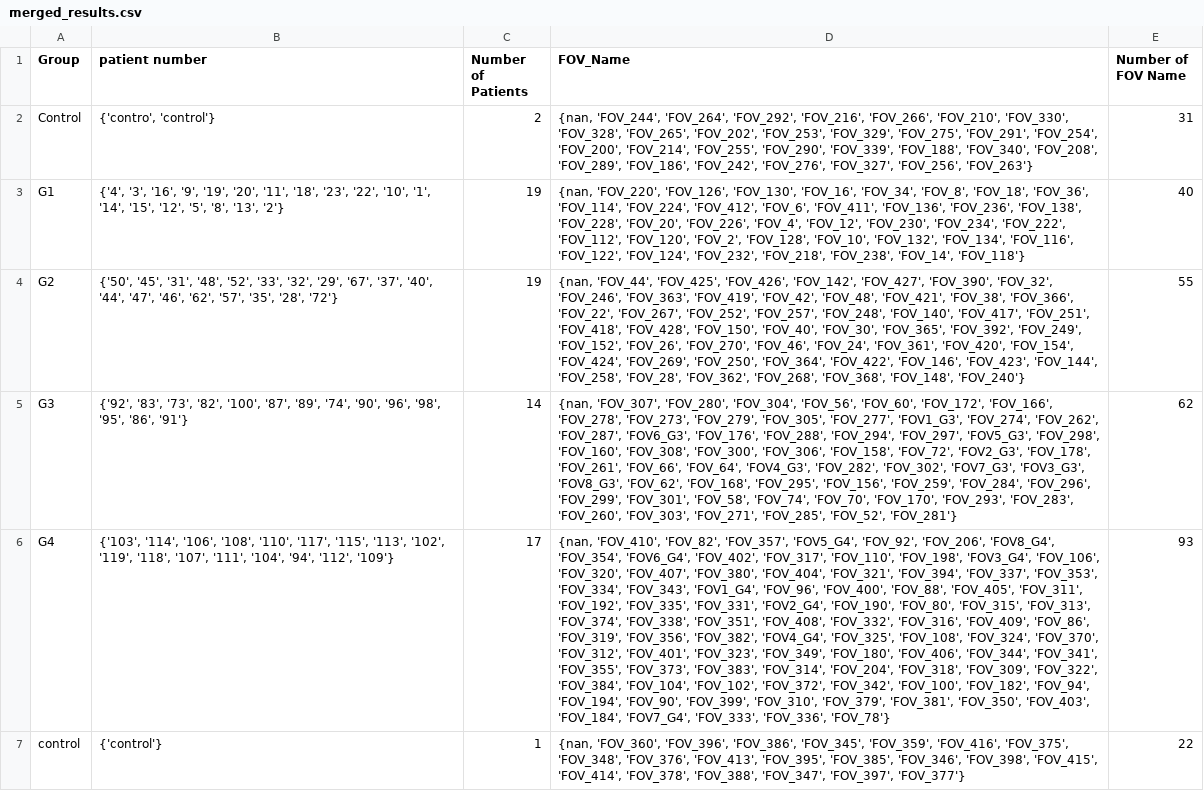
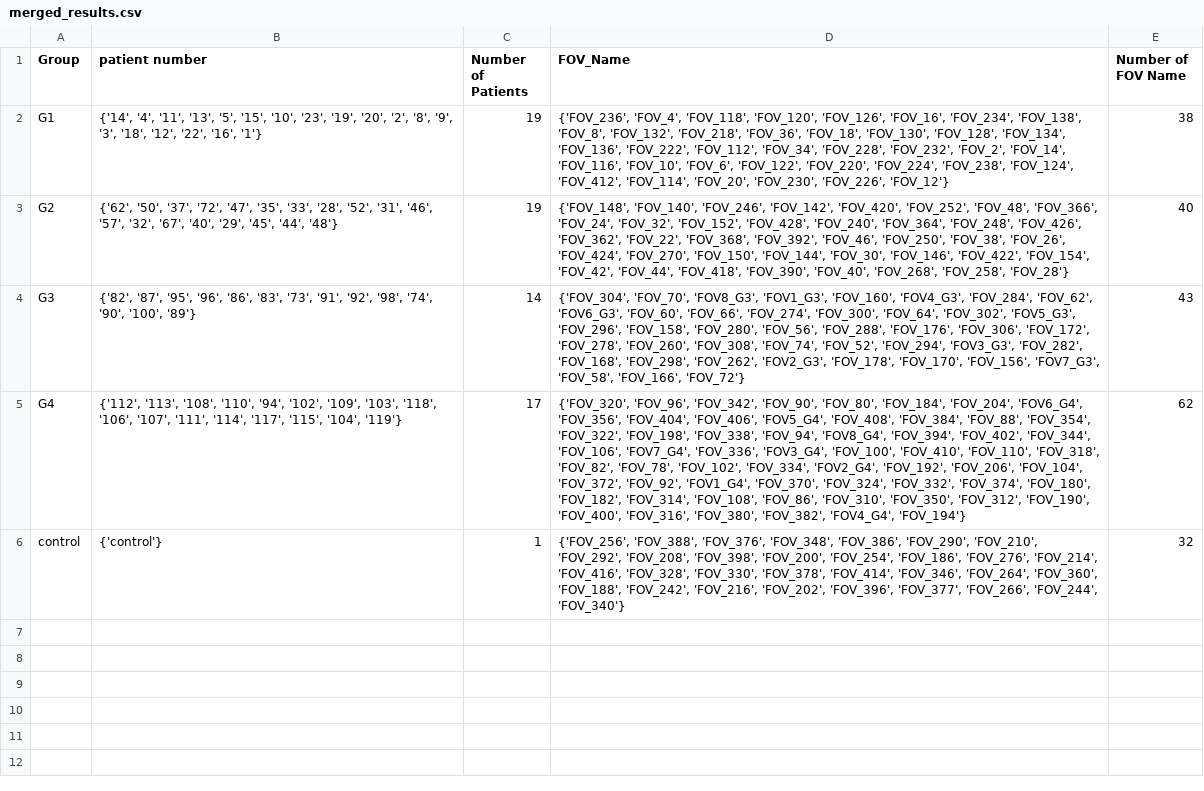
Before and after one commit to PrathyushVC/Mibi-Analysis-py, a CSV file: merged_results.csv, drawn as a sheet; removed rows and columns are numbered as before the commit, all else as after; the diff names each change by its address in the sheet, - before the commit and + after, or states it on an @@ line.

Commit message:
Added additional parameters to drop patients based on name

```diff
--- a/merged_results.csv
+++ b/merged_results.csv
-row 2: Control | {'contro', 'control'} | 2 | {nan, 'FOV_244', 'FOV_264', 'FOV_292', 'FOV_216', 'FOV_266', 'FOV_210', 'FOV_330', 'FOV_328', 'FOV_265', 'FOV_202', 'FOV_253', 'FOV_329', 'FOV_275', 'FOV_291', 'FOV_254', 'FOV_200', 'FOV_214', 'FOV_255', 'FOV_290', 'FOV_339', 'FOV_188', 'FOV_340', 'FOV_208', 'FOV_289', 'FOV_186', 'FOV_242', 'FOV_276', 'FOV_327', 'FOV_256', 'FOV_263'} | 31
-B2 (patient number): {'4', '3', '16', '9', '19', '20', '11', '18', '23', '22', '10', '1', '14', '15', '12', '5', '8', '13', '2'}
+B2 (patient number): {'14', '4', '11', '13', '5', '15', '10', '23', '19', '20', '2', '8', '9', '3', '18', '12', '22', '16', '1'}
-D2 (FOV_Name): {nan, 'FOV_220', 'FOV_126', 'FOV_130', 'FOV_16', 'FOV_34', 'FOV_8', 'FOV_18', 'FOV_36', 'FOV_114', 'FOV_224', 'FOV_412', 'FOV_6', 'FOV_411', 'FOV_136', 'FOV_236', 'FOV_138', 'FOV_228', 'FOV_20', 'FOV_226', 'FOV_4', 'FOV_12', 'FOV_230', 'FOV_234', 'FOV_222', 'FOV_112', 'FOV_120', 'FOV_2', 'FOV_128', 'FOV_10', 'FOV_132', 'FOV_134', 'FOV_116', 'FOV_122', 'FOV_124', 'FOV_232', 'FOV_218', 'FOV_238', 'FOV_14', 'FOV_118'}
+D2 (FOV_Name): {'FOV_236', 'FOV_4', 'FOV_118', 'FOV_120', 'FOV_126', 'FOV_16', 'FOV_234', 'FOV_138', 'FOV_8', 'FOV_132', 'FOV_218', 'FOV_36', 'FOV_18', 'FOV_130', 'FOV_128', 'FOV_134', 'FOV_136', 'FOV_222', 'FOV_112', 'FOV_34', 'FOV_228', 'FOV_232', 'FOV_2', 'FOV_14', 'FOV_116', 'FOV_10', 'FOV_6', 'FOV_122', 'FOV_220', 'FOV_224', 'FOV_238', 'FOV_124', 'FOV_412', 'FOV_114', 'FOV_20', 'FOV_230', 'FOV_226', 'FOV_12'}
-E2 (Number of FOV Name): 40
+E2 (Number of FOV Name): 38
-B3 (patient number): {'50', '45', '31', '48', '52', '33', '32', '29', '67', '37', '40', '44', '47', '46', '62', '57', '35', '28', '72'}
+B3 (patient number): {'62', '50', '37', '72', '47', '35', '33', '28', '52', '31', '46', '57', '32', '67', '40', '29', '45', '44', '48'}
-D3 (FOV_Name): {nan, 'FOV_44', 'FOV_425', 'FOV_426', 'FOV_142', 'FOV_427', 'FOV_390', 'FOV_32', 'FOV_246', 'FOV_363', 'FOV_419', 'FOV_42', 'FOV_48', 'FOV_421', 'FOV_38', 'FOV_366', 'FOV_22', 'FOV_267', 'FOV_252', 'FOV_257', 'FOV_248', 'FOV_140', 'FOV_417', 'FOV_251', 'FOV_418', 'FOV_428', 'FOV_150', 'FOV_40', 'FOV_30', 'FOV_365', 'FOV_392', 'FOV_249', 'FOV_152', 'FOV_26', 'FOV_270', 'FOV_46', 'FOV_24', 'FOV_361', 'FOV_420', 'FOV_154', 'FOV_424', 'FOV_269', 'FOV_250', 'FOV_364', 'FOV_422', 'FOV_146', 'FOV_423', 'FOV_144', 'FOV_258', 'FOV_28', 'FOV_362', 'FOV_268', 'FOV_368', 'FOV_148', 'FOV_240'}
+D3 (FOV_Name): {'FOV_148', 'FOV_140', 'FOV_246', 'FOV_142', 'FOV_420', 'FOV_252', 'FOV_48', 'FOV_366', 'FOV_24', 'FOV_32', 'FOV_152', 'FOV_428', 'FOV_240', 'FOV_364', 'FOV_248', 'FOV_426', 'FOV_362', 'FOV_22', 'FOV_368', 'FOV_392', 'FOV_46', 'FOV_250', 'FOV_38', 'FOV_26', 'FOV_424', 'FOV_270', 'FOV_150', 'FOV_144', 'FOV_30', 'FOV_146', 'FOV_422', 'FOV_154', 'FOV_42', 'FOV_44', 'FOV_418', 'FOV_390', 'FOV_40', 'FOV_268', 'FOV_258', 'FOV_28'}
-E3 (Number of FOV Name): 55
+E3 (Number of FOV Name): 40
-B4 (patient number): {'92', '83', '73', '82', '100', '87', '89', '74', '90', '96', '98', '95', '86', '91'}
+B4 (patient number): {'82', '87', '95', '96', '86', '83', '73', '91', '92', '98', '74', '90', '100', '89'}
-D4 (FOV_Name): {nan, 'FOV_307', 'FOV_280', 'FOV_304', 'FOV_56', 'FOV_60', 'FOV_172', 'FOV_166', 'FOV_278', 'FOV_273', 'FOV_279', 'FOV_305', 'FOV_277', 'FOV1_G3', 'FOV_274', 'FOV_262', 'FOV_287', 'FOV6_G3', 'FOV_176', 'FOV_288', 'FOV_294', 'FOV_297', 'FOV5_G3', 'FOV_298', 'FOV_160', 'FOV_308', 'FOV_300', 'FOV_306', 'FOV_158', 'FOV_72', 'FOV2_G3', 'FOV_178', 'FOV_261', 'FOV_66', 'FOV_64', 'FOV4_G3', 'FOV_282', 'FOV_302', 'FOV7_G3', 'FOV3_G3', 'FOV8_G3', 'FOV_62', 'FOV_168', 'FOV_295', 'FOV_156', 'FOV_259', 'FOV_284', 'FOV_296', 'FOV_299', 'FOV_301', 'FOV_58', 'FOV_74', 'FOV_70', 'FOV_170', 'FOV_293', 'FOV_283', 'FOV_260', 'FOV_303', 'FOV_271', 'FOV_285', 'FOV_52', 'FOV_281'}
+D4 (FOV_Name): {'FOV_304', 'FOV_70', 'FOV8_G3', 'FOV1_G3', 'FOV_160', 'FOV4_G3', 'FOV_284', 'FOV_62', 'FOV6_G3', 'FOV_60', 'FOV_66', 'FOV_274', 'FOV_300', 'FOV_64', 'FOV_302', 'FOV5_G3', 'FOV_296', 'FOV_158', 'FOV_280', 'FOV_56', 'FOV_288', 'FOV_176', 'FOV_306', 'FOV_172', 'FOV_278', 'FOV_260', 'FOV_308', 'FOV_74', 'FOV_52', 'FOV_294', 'FOV3_G3', 'FOV_282', 'FOV_168', 'FOV_298', 'FOV_262', 'FOV2_G3', 'FOV_178', 'FOV_170', 'FOV_156', 'FOV7_G3', 'FOV_58', 'FOV_166', 'FOV_72'}
-E4 (Number of FOV Name): 62
+E4 (Number of FOV Name): 43
-B5 (patient number): {'103', '114', '106', '108', '110', '117', '115', '113', '102', '119', '118', '107', '111', '104', '94', '112', '109'}
+B5 (patient number): {'112', '113', '108', '110', '94', '102', '109', '103', '118', '106', '107', '111', '114', '117', '115', '104', '119'}
-D5 (FOV_Name): {nan, 'FOV_410', 'FOV_82', 'FOV_357', 'FOV5_G4', 'FOV_92', 'FOV_206', 'FOV8_G4', 'FOV_354', 'FOV6_G4', 'FOV_402', 'FOV_317', 'FOV_110', 'FOV_198', 'FOV3_G4', 'FOV_106', 'FOV_320', 'FOV_407', 'FOV_380', 'FOV_404', 'FOV_321', 'FOV_394', 'FOV_337', 'FOV_353', 'FOV_334', 'FOV_343', 'FOV1_G4', 'FOV_96', 'FOV_400', 'FOV_88', 'FOV_405', 'FOV_311', 'FOV_192', 'FOV_335', 'FOV_331', 'FOV2_G4', 'FOV_190', 'FOV_80', 'FOV_315', 'FOV_313', 'FOV_374', 'FOV_338', 'FOV_351', 'FOV_408', 'FOV_332', 'FOV_316', 'FOV_409', 'FOV_86', 'FOV_319', 'FOV_356', 'FOV_382', 'FOV4_G4', 'FOV_325', 'FOV_108', 'FOV_324', 'FOV_370', 'FOV_312', 'FOV_401', 'FOV_323', 'FOV_349', 'FOV_180', 'FOV_406', 'FOV_344', 'FOV_341', 'FOV_355', 'FOV_373', 'FOV_383', 'FOV_314', 'FOV_204', 'FOV_318', 'FOV_309', 'FOV_322', 'FOV_384', 'FOV_104', 'FOV_102', 'FOV_372', 'FOV_342', 'FOV_100', 'FOV_182', 'FOV_94', 'FOV_194', 'FOV_90', 'FOV_399', 'FOV_310', 'FOV_379', 'FOV_381', 'FOV_350', 'FOV_403', 'FOV_184', 'FOV7_G4', 'FOV_333', 'FOV_336', 'FOV_78'}
+D5 (FOV_Name): {'FOV_320', 'FOV_96', 'FOV_342', 'FOV_90', 'FOV_80', 'FOV_184', 'FOV_204', 'FOV6_G4', 'FOV_356', 'FOV_404', 'FOV_406', 'FOV5_G4', 'FOV_408', 'FOV_384', 'FOV_88', 'FOV_354', 'FOV_322', 'FOV_198', 'FOV_338', 'FOV_94', 'FOV8_G4', 'FOV_394', 'FOV_402', 'FOV_344', 'FOV_106', 'FOV7_G4', 'FOV_336', 'FOV3_G4', 'FOV_100', 'FOV_410', 'FOV_110', 'FOV_318', 'FOV_82', 'FOV_78', 'FOV_102', 'FOV_334', 'FOV2_G4', 'FOV_192', 'FOV_206', 'FOV_104', 'FOV_372', 'FOV_92', 'FOV1_G4', 'FOV_370', 'FOV_324', 'FOV_332', 'FOV_374', 'FOV_180', 'FOV_182', 'FOV_314', 'FOV_108', 'FOV_86', 'FOV_310', 'FOV_350', 'FOV_312', 'FOV_190', 'FOV_400', 'FOV_316', 'FOV_380', 'FOV_382', 'FOV4_G4', 'FOV_194'}
-E5 (Number of FOV Name): 93
+E5 (Number of FOV Name): 62
-D6 (FOV_Name): {nan, 'FOV_360', 'FOV_396', 'FOV_386', 'FOV_345', 'FOV_359', 'FOV_416', 'FOV_375', 'FOV_348', 'FOV_376', 'FOV_413', 'FOV_395', 'FOV_385', 'FOV_346', 'FOV_398', 'FOV_415', 'FOV_414', 'FOV_378', 'FOV_388', 'FOV_347', 'FOV_397', 'FOV_377'}
+D6 (FOV_Name): {'FOV_256', 'FOV_388', 'FOV_376', 'FOV_348', 'FOV_386', 'FOV_290', 'FOV_210', 'FOV_292', 'FOV_208', 'FOV_398', 'FOV_200', 'FOV_254', 'FOV_186', 'FOV_276', 'FOV_214', 'FOV_416', 'FOV_328', 'FOV_330', 'FOV_378', 'FOV_414', 'FOV_346', 'FOV_264', 'FOV_360', 'FOV_188', 'FOV_242', 'FOV_216', 'FOV_202', 'FOV_396', 'FOV_377', 'FOV_266', 'FOV_244', 'FOV_340'}
-E6 (Number of FOV Name): 22
+E6 (Number of FOV Name): 32
```
Also changed, not shown: 2 other files.
